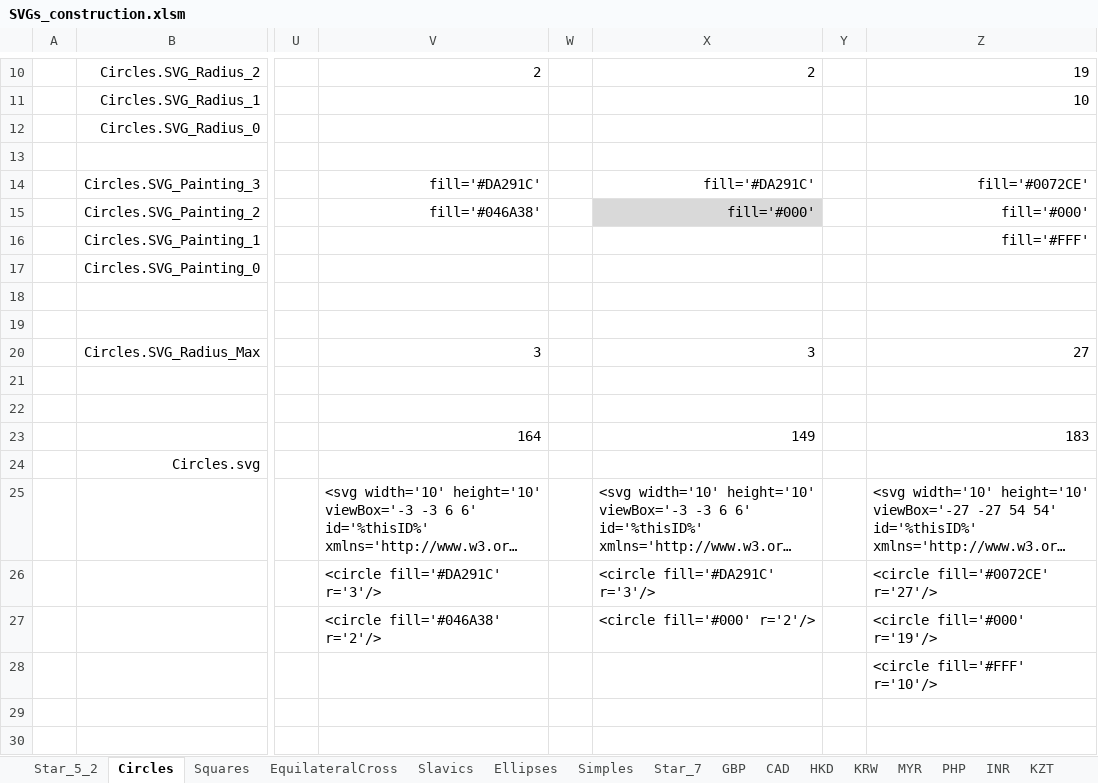
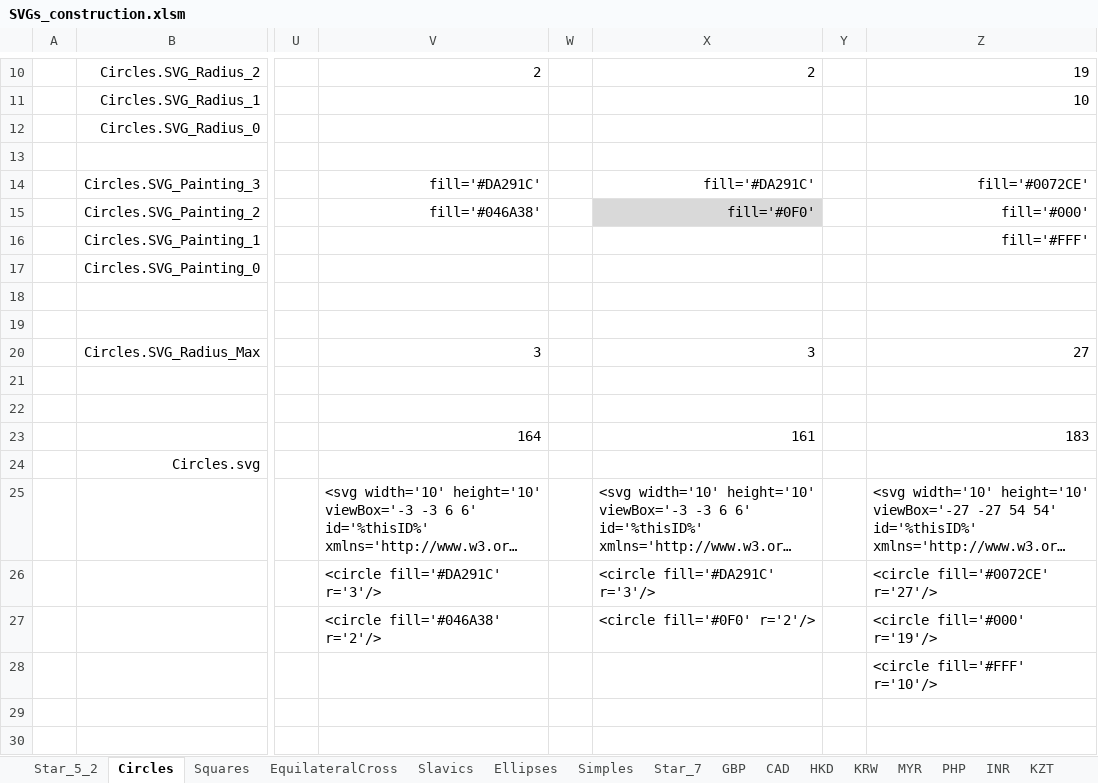
Before and after one commit to jdaw1/chart_markers, an Excel workbook: Construction/SVGs_construction.xlsm, sheet Circles, drawn as a sheet; only a part is shown, gaps mark what is left out; long unchanged cells end in …; values as stored, in another font and other column widths than the file's, no borders; charts and pictures not drawn; the diff names each change by its address in the sheet, - before the commit and + after, or states it on an @@ line.

```diff
--- a/Construction/SVGs_construction.xlsm (sheet Circles)
+++ b/Construction/SVGs_construction.xlsm (sheet Circles)
-X15: fill='#000'
+X15: fill='#0F0'
-X23: 149
+X23: 161
-X27: <circle fill='#000' r='2'/>
+X27: <circle fill='#0F0' r='2'/>
```
Also changed, not shown: sheet ChartLines, sheet Smalls, 13 other files.
